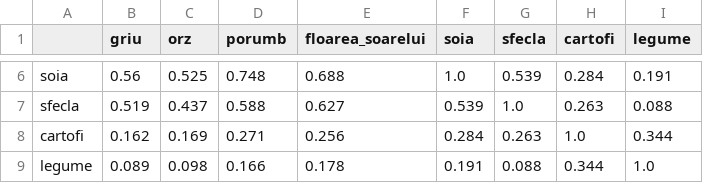
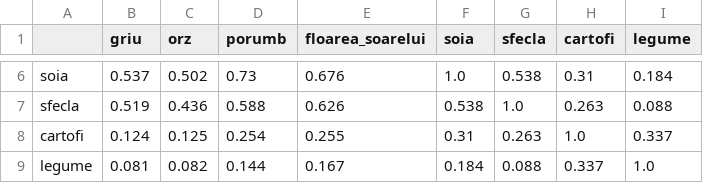
Before and after one commit to separd-11/sd_crop_yield, a CSV file: results/tables/shock_correlation.csv, drawn as a sheet; only a part is shown, gaps mark what is left out; the diff covers the shown part only; the diff names each change by its address in the sheet, - before the commit and + after, or states it on an @@ line.

```diff
--- a/results/tables/shock_correlation.csv
+++ b/results/tables/shock_correlation.csv
-B6 (griu): 0.56
+B6 (griu): 0.537
-C6 (orz): 0.525
+C6 (orz): 0.502
-D6 (porumb): 0.748
+D6 (porumb): 0.73
-E6 (floarea_soarelui): 0.688
+E6 (floarea_soarelui): 0.676
-G6 (sfecla): 0.539
+G6 (sfecla): 0.538
-H6 (cartofi): 0.284
+H6 (cartofi): 0.31
-I6 (legume): 0.191
+I6 (legume): 0.184
-C7 (orz): 0.437
+C7 (orz): 0.436
-E7 (floarea_soarelui): 0.627
+E7 (floarea_soarelui): 0.626
-F7 (soia): 0.539
+F7 (soia): 0.538
-B8 (griu): 0.162
+B8 (griu): 0.124
-C8 (orz): 0.169
+C8 (orz): 0.125
-D8 (porumb): 0.271
+D8 (porumb): 0.254
-E8 (floarea_soarelui): 0.256
+E8 (floarea_soarelui): 0.255
-F8 (soia): 0.284
+F8 (soia): 0.31
-I8 (legume): 0.344
+I8 (legume): 0.337
-B9 (griu): 0.089
+B9 (griu): 0.081
-C9 (orz): 0.098
+C9 (orz): 0.082
-D9 (porumb): 0.166
+D9 (porumb): 0.144
-E9 (floarea_soarelui): 0.178
+E9 (floarea_soarelui): 0.167
-F9 (soia): 0.191
+F9 (soia): 0.184
-H9 (cartofi): 0.344
+H9 (cartofi): 0.337
```
Also changed, not shown: 26 edited cells elsewhere in this file, results/tables/baseline_coefficients.csv, results/tables/ml_partial_dependence.csv, 12 other files.
